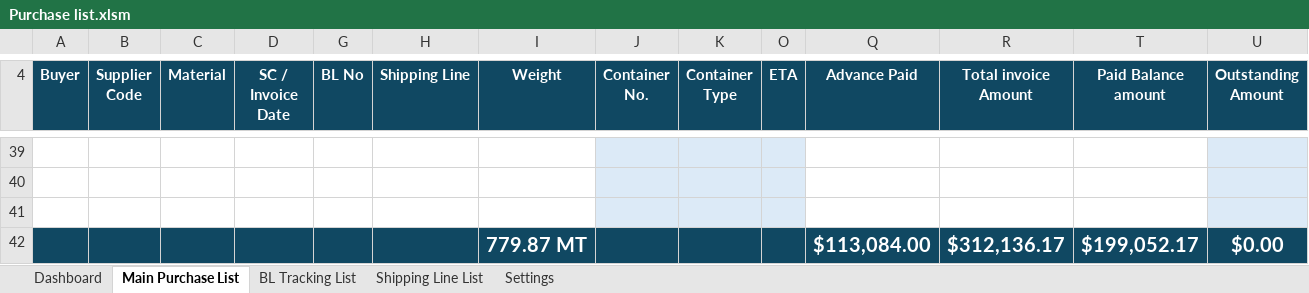
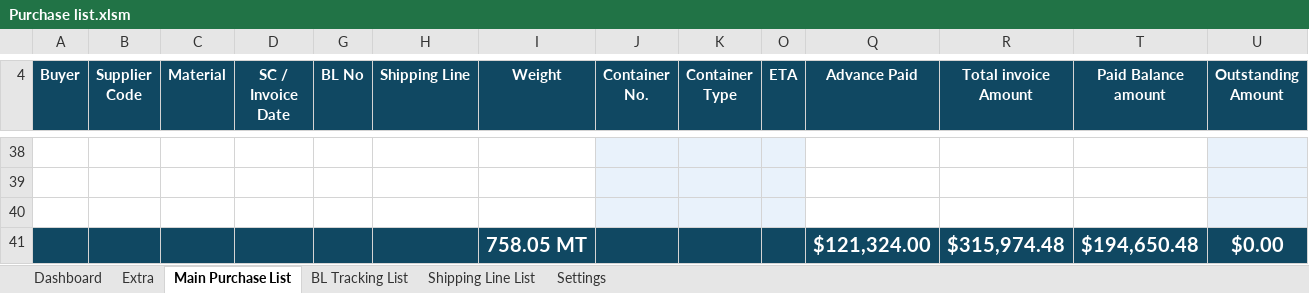
Before and after one commit to Zaid-Marfani/Scrapper, an Excel workbook: assets/Purchase list.xlsm, sheet Main Purchase List, drawn as a sheet; only a part is shown, gaps mark what is left out; values as stored, in another font and other column widths than the file's, no borders; charts and pictures and conditional formats and table styles not drawn; removed rows and columns are numbered as before the commit, all else as after; rows hold the shown columns only; the diff covers the shown part only; the diff names each change by its address in the sheet, - before the commit and + after, or states it on an @@ line.

```diff
--- a/assets/Purchase list.xlsm (sheet Main Purchase List)
+++ b/assets/Purchase list.xlsm (sheet Main Purchase List)
@@ sheet tab unhidden: Extra @@
-row 42:  |  |  |  |  |  | 779.87 MT |  |  |  | $113,084.00 | $312,136.17 | $199,052.17 | $0.00
+row 41:  |  |  |  |  |  | 758.05 MT |  |  |  | $121,324.00 | $315,974.48 | $194,650.48 | $0.00
```
Also changed, not shown: 4 added rows, 5 removed rows, 1 moved row and 6 edited cells elsewhere in this sheet, sheet BL Tracking List, sheet Shipping Line List, formulas that keep their value, hidden cells, charts or pictures, 8 other files.
